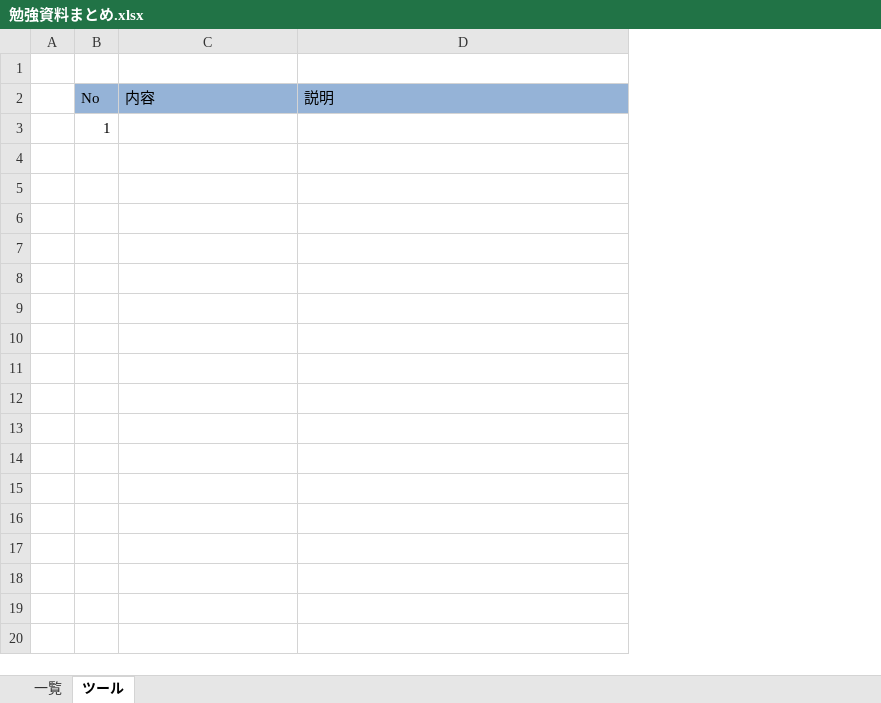
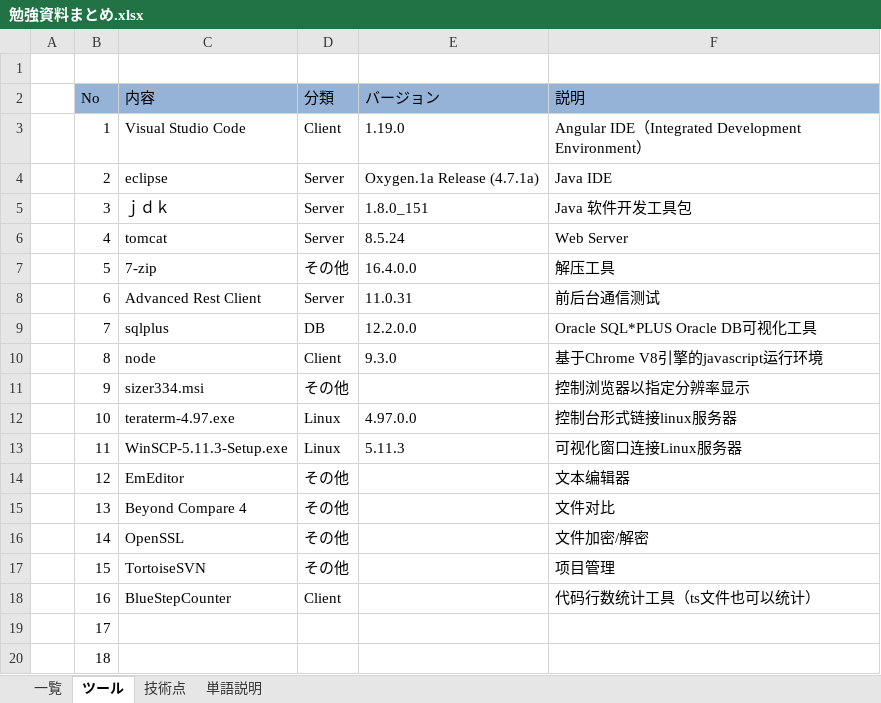
Before and after one commit to DuanHejin/routerAndCustom, an Excel workbook: 勉強資料まとめ.xlsx, sheet ツール, drawn as a sheet; values as stored, in another font and other column widths than the file's, no borders; addresses are those after the commit; the diff names each change by its address in the sheet, - before the commit and + after, or states it on an @@ line.

Commit message:
Add files via upload

```diff
--- a/勉強資料まとめ.xlsx (sheet ツール)
+++ b/勉強資料まとめ.xlsx (sheet ツール)
+sheet tab: 技術点
+sheet tab: 単語説明
+column D (分類), empty
+column E (バージョン), empty
+row 3:  | 1 | Visual Studio Code | Client | 1.19.0 | Angular IDE（Integrated Development Environment）
+row 4:  | 2 | eclipse | Server | Oxygen.1a Release (4.7.1a) | Java IDE
+row 5:  | 3 | ｊｄｋ | Server | 1.8.0_151 | Java 软件开发工具包
+row 6:  | 4 | tomcat | Server | 8.5.24 | Web Server
+row 7:  | 5 | 7-zip | その他 | 16.4.0.0 | 解压工具
+row 8:  | 6 | Advanced Rest Client | Server | 11.0.31 | 前后台通信测试
+row 9:  | 7 | sqlplus | DB | 12.2.0.0 | Oracle SQL*PLUS Oracle DB可视化工具
+row 10:  | 8 | node | Client | 9.3.0 | 基于Chrome V8引擎的javascript运行环境
+row 11:  | 9 | sizer334.msi | その他 |  | 控制浏览器以指定分辨率显示
+row 12:  | 10 | teraterm-4.97.exe | Linux | 4.97.0.0 | 控制台形式链接linux服务器
+row 13:  | 11 | WinSCP-5.11.3-Setup.exe | Linux | 5.11.3 | 可视化窗口连接Linux服务器
+row 14:  | 12 | EmEditor | その他 |  | 文本编辑器
+row 15:  | 13 | Beyond Compare 4 | その他 |  | 文件对比
+row 16:  | 14 | OpenSSL | その他 |  | 文件加密/解密
+row 17:  | 15 | TortoiseSVN | その他 |  | 项目管理
+row 18:  | 16 | BlueStepCounter | Client |  | 代码行数统计工具（ts文件也可以统计）
-B19 (No): 1
+B19 (No): 17
+row 20:  | 18
```
